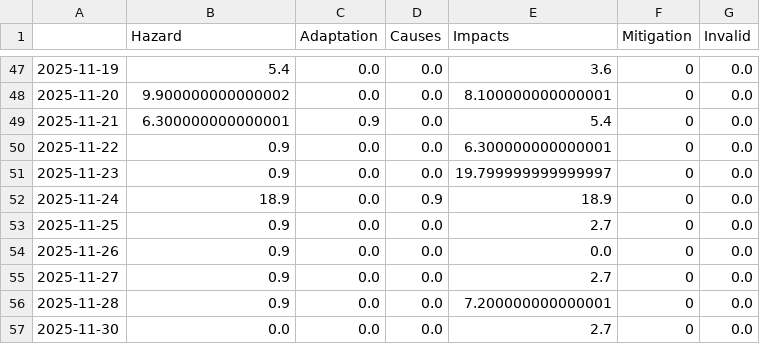
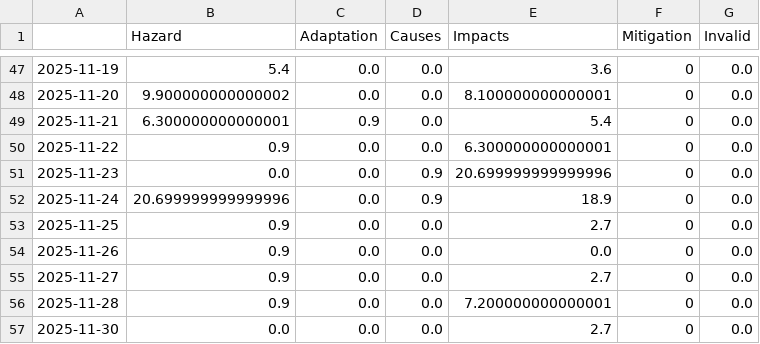
Before and after one commit to annajungfleischnews/coldIsComing, a CSV file: csv/topics_date.csv, drawn as a sheet; only a part is shown, gaps mark what is left out.

```diff
--- a/csv/topics_date.csv
+++ b/csv/topics_date.csv
@@ -50,4 +50,4 @@
 2025-11-22,0.9,0.0,0.0,6.300000000000001,0,0.0
-2025-11-23,0.9,0.0,0.0,19.799999999999997,0,0.0
-2025-11-24,18.9,0.0,0.9,18.9,0,0.0
+2025-11-23,0.0,0.0,0.9,20.699999999999996,0,0.0
+2025-11-24,20.699999999999996,0.0,0.9,18.9,0,0.0
 2025-11-25,0.9,0.0,0.0,2.7,0,0.0
```
Also changed, not shown: 4 other files.
